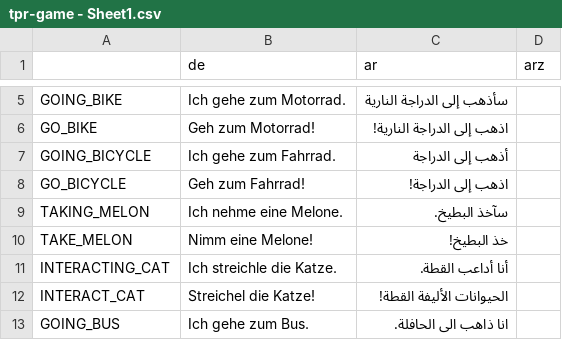
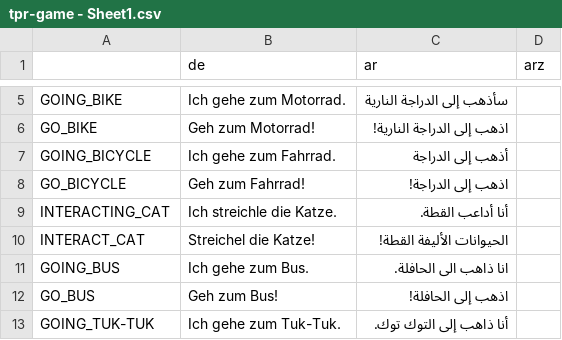
Before and after one commit to koljapluemer/tpr-game, a CSV file: src/translations/tpr-game - Sheet1.csv, drawn as a sheet; only a part is shown, gaps mark what is left out; the shorter side is filled out with more unchanged rows; the diff names each change by its address in the sheet, - before the commit and + after, or states it on an @@ line.

```diff
--- a/src/translations/tpr-game - Sheet1.csv
+++ b/src/translations/tpr-game - Sheet1.csv
-row 9: TAKING_MELON | Ich nehme eine Melone. | سآخذ البطيخ.
-row 10: TAKE_MELON | Nimm eine Melone! | خذ البطيخ!
```
Also changed, not shown: 7 other files.
